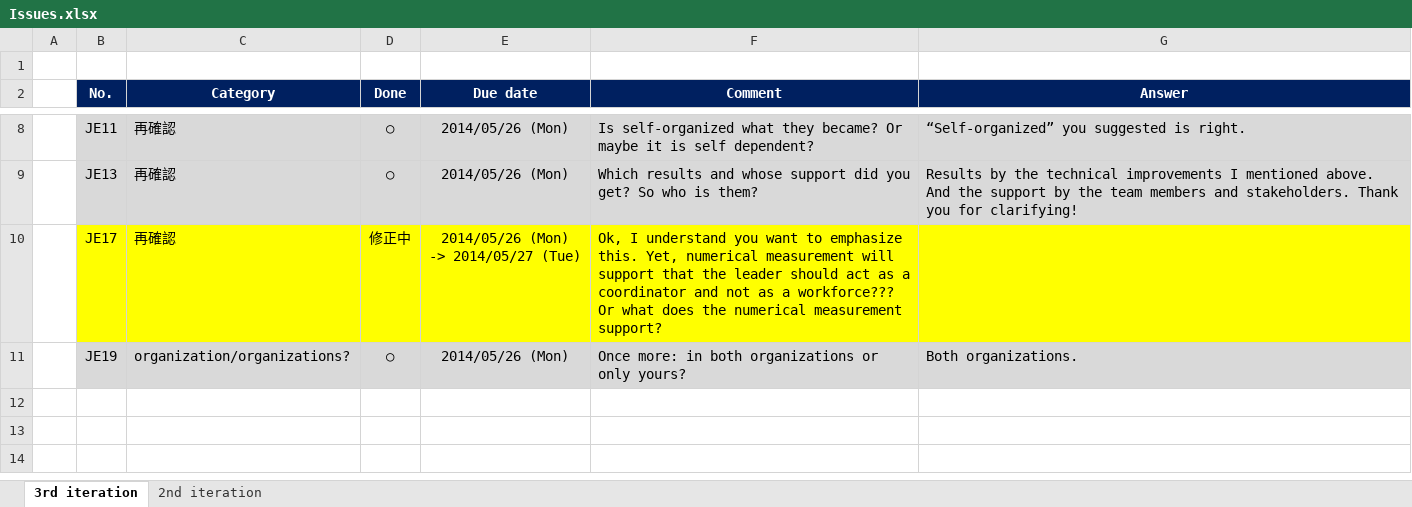
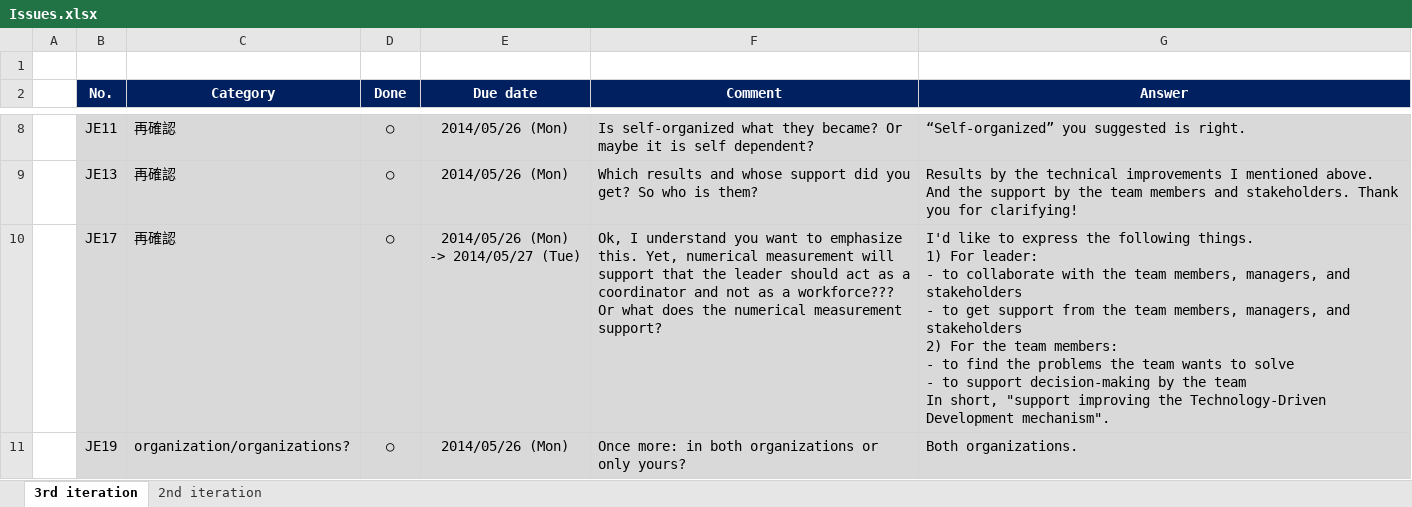
Before and after one commit to hageyahhoo/agile2014, an Excel workbook: Issues.xlsx, sheet 3rd iteration, drawn as a sheet; only a part is shown, gaps mark what is left out; values as stored, in another font and other column widths than the file's, no borders; ↵ is a line break in a cell; the diff names each change by its address in the sheet, - before the commit and + after, or states it on an @@ line.

Commit message:
Done : JE17

```diff
--- a/Issues.xlsx (sheet 3rd iteration)
+++ b/Issues.xlsx (sheet 3rd iteration)
-B10:G10 fill: #FFFF00
+B10:G10 fill: #D9D9D9
-D10 (Done): 修正中
+D10 (Done): ○
-G10 (Answer): (empty)
+G10 (Answer): I'd like to express the following things. ↵ 1) For leader: ↵ - to collaborate with the team members, managers, and stakeholders ↵ - to get support from the team members, managers, and stakeholders ↵ 2) For the team members: ↵ - to find the problems the team wants to solve ↵ - to support decision-making by the team ↵ In short, "support improving the Technology-Driven Development mechanism".
```
Also changed, not shown: 1 other file.
